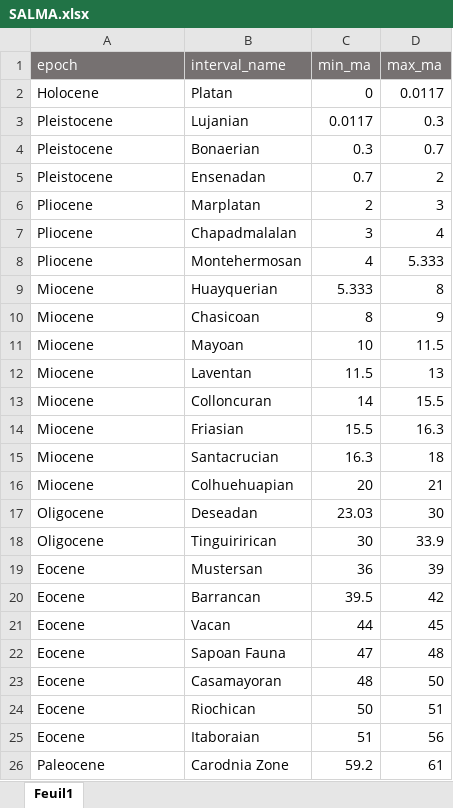
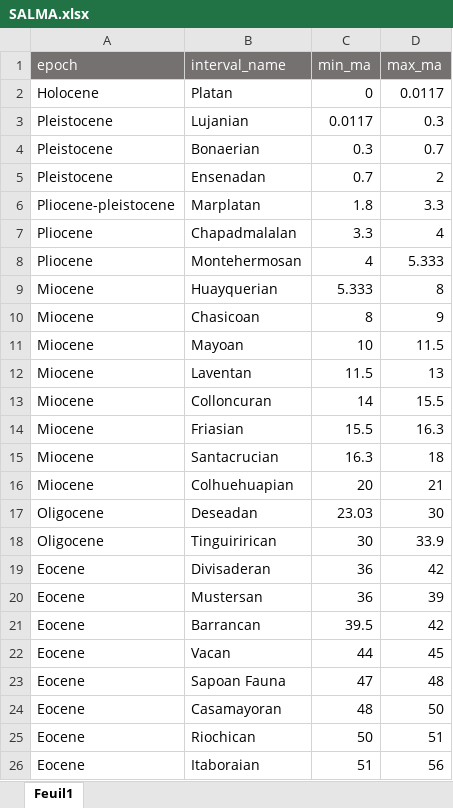
Before and after one commit to Buffan3369/Neotropical_mammals, an Excel workbook: data_2023/time_bins/SALMA.xlsx, sheet Feuil1, drawn as a sheet; only a part is shown; the shorter side is filled out with more unchanged rows; values as stored, in another font and other column widths than the file's, no borders; the diff names each change by its address in the sheet, - before the commit and + after, or states it on an @@ line.

Commit message:
slight typo corrections

```diff
--- a/data_2023/time_bins/SALMA.xlsx (sheet Feuil1)
+++ b/data_2023/time_bins/SALMA.xlsx (sheet Feuil1)
-A6 (epoch): Pliocene
+A6 (epoch): Pliocene-pleistocene
-C6 (min_ma): 2
+C6 (min_ma): 1.8
-D6 (max_ma): 3
+D6 (max_ma): 3.3
-C7 (min_ma): 3
+C7 (min_ma): 3.3
+row 19: Eocene | Divisaderan | 36 | 42
```
Also changed, not shown: 1 other file.
